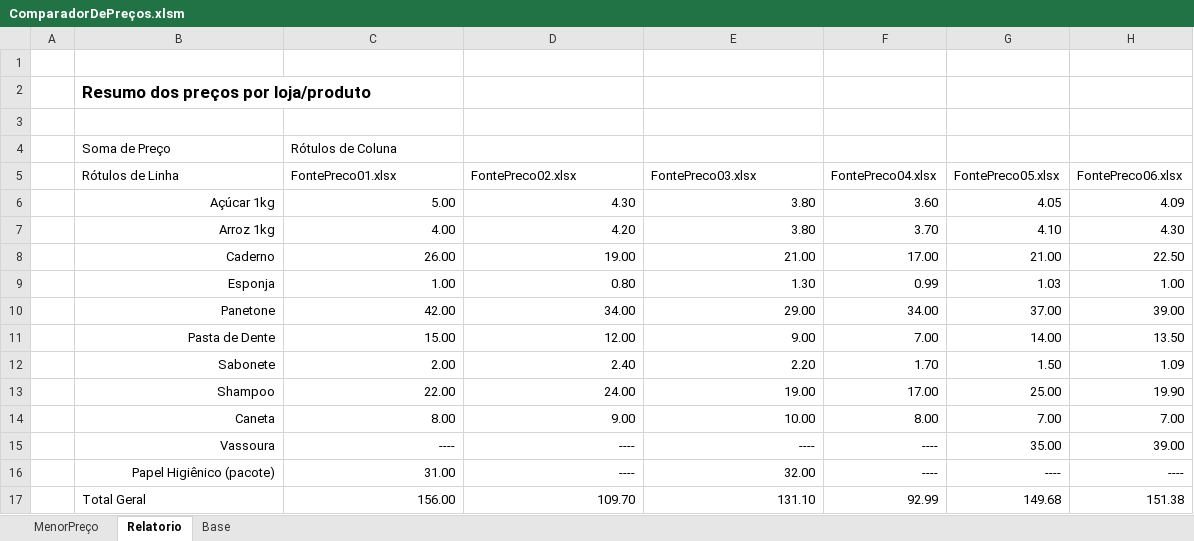
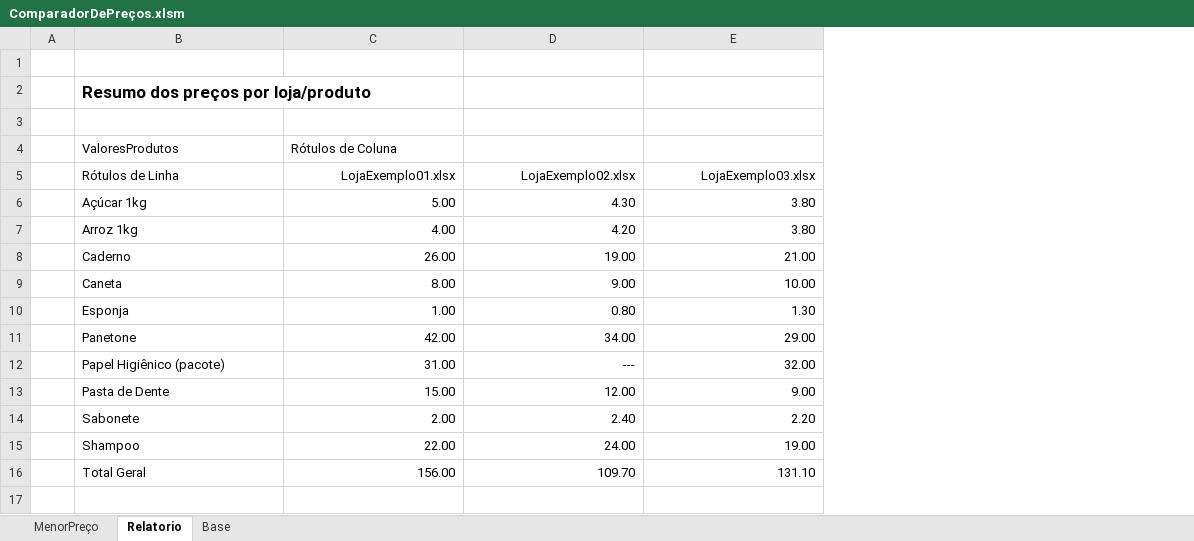
Before and after one commit to paulotcs/Comparador_de_Precos, an Excel workbook: ComparadorDePreços.xlsm, sheet Relatorio, drawn as a sheet; values as stored, in another font and other column widths than the file's, no borders; removed rows and columns are numbered as before the commit, all else as after; the diff names each change by its address in the sheet, - before the commit and + after, or states it on an @@ line.

```diff
--- a/ComparadorDePreços.xlsm (sheet Relatorio)
+++ b/ComparadorDePreços.xlsm (sheet Relatorio)
-column F (FontePreco04.xlsx), rows 6-13: 3.60 | 3.70 | 17.00 | 0.99 | 34.00 | 7.00 | 1.70 | 17.00; row 17: 92.99
-column G (FontePreco05.xlsx), rows 6-13: 4.05 | 4.10 | 21.00 | 1.03 | 37.00 | 14.00 | 1.50 | 25.00; row 17: 149.68
-column H (FontePreco06.xlsx), rows 6-13: 4.09 | 4.30 | 22.50 | 1.00 | 39.00 | 13.50 | 1.09 | 19.90; row 17: 151.38
-B4 (Rótulos de Linha): Soma de Preço
+B4 (Rótulos de Linha): ValoresProdutos
-C5: FontePreco01.xlsx
+C5: LojaExemplo01.xlsx
-C5:E5 alignment: left
+C5:E5 alignment: right
-D5: FontePreco02.xlsx
+D5: LojaExemplo02.xlsx
-E5: FontePreco03.xlsx
+E5: LojaExemplo03.xlsx
-B6:B8 alignment: right
+B6:B8 alignment: left
@@ row 14 moved to row 9: Caneta @@
-B10:B11 alignment: right
+B10:B11 alignment: left
+row 12:  | Papel Higiênico (pacote) | 31.00 | --- | 32.00
-B13:B15 alignment: right
+B13:B15 alignment: left
-row 15:  | Vassoura | ---- | ---- | ---- | ---- | 35.00 | 39.00
-row 16:  | Papel Higiênico (pacote) | 31.00 | ---- | 32.00 | ---- | ---- | ----
```
Also changed, not shown: sheet Base, sheet MenorPreço, charts or pictures, 3 other files.
